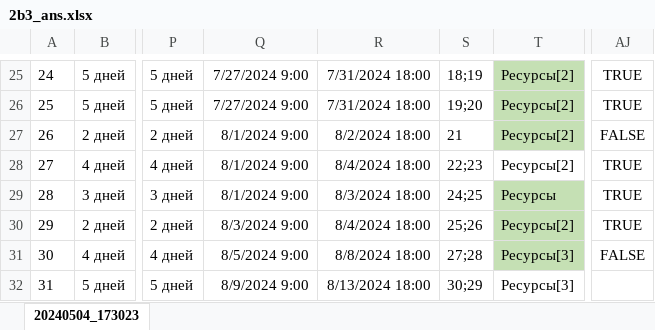
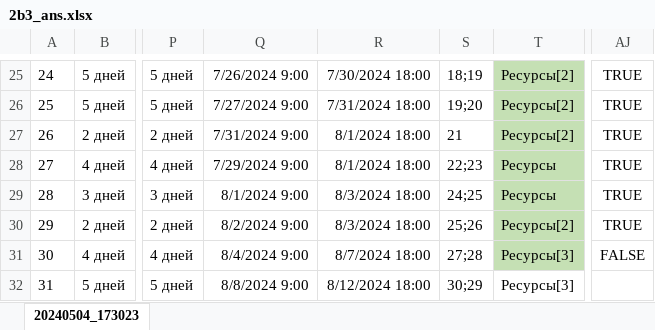
Before and after one commit to st011310/Soup, an Excel workbook: docx/2b3_ans.xlsx, sheet 20240504_173023, drawn as a sheet; only a part is shown, gaps mark what is left out; values as stored, in another font and other column widths than the file's, no borders; the diff covers the shown part only; the diff names each change by its address in the sheet, - before the commit and + after, or states it on an @@ line.

```diff
--- a/docx/2b3_ans.xlsx (sheet 20240504_173023)
+++ b/docx/2b3_ans.xlsx (sheet 20240504_173023)
-Q25: 7/27/2024 9:00
+Q25: 7/26/2024 9:00
-R25: 7/31/2024 18:00
+R25: 7/30/2024 18:00
-Q27: 8/1/2024 9:00
+Q27: 7/31/2024 9:00
-R27: 8/2/2024 18:00
+R27: 8/1/2024 18:00
-AJ27: FALSE
+AJ27: TRUE
-Q28: 8/1/2024 9:00
+Q28: 7/29/2024 9:00
-R28: 8/4/2024 18:00
+R28: 8/1/2024 18:00
-T28: Ресурсы[2]
+T28: Ресурсы
-T28 fill: none
+T28 fill: #C5E0B4
-Q30: 8/3/2024 9:00
+Q30: 8/2/2024 9:00
-R30: 8/4/2024 18:00
+R30: 8/3/2024 18:00
-Q31: 8/5/2024 9:00
+Q31: 8/4/2024 9:00
-R31: 8/8/2024 18:00
+R31: 8/7/2024 18:00
-Q32: 8/9/2024 9:00
+Q32: 8/8/2024 9:00
-R32: 8/13/2024 18:00
+R32: 8/12/2024 18:00
```
Also changed, not shown: 28 edited cells and cell formats elsewhere in this sheet, 6 other files.
